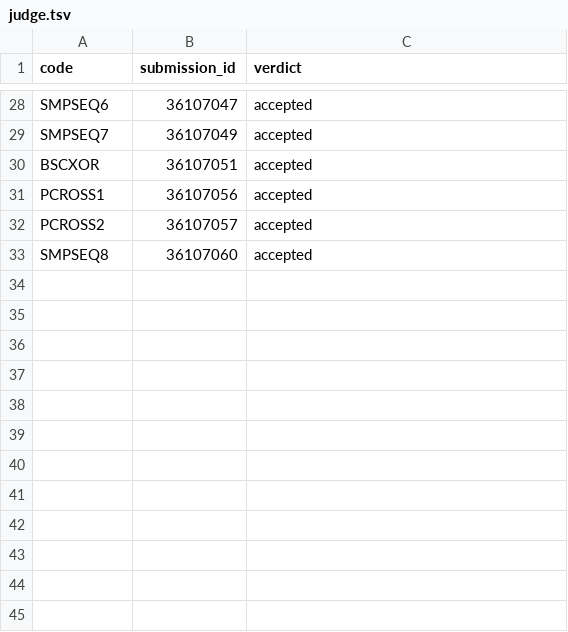
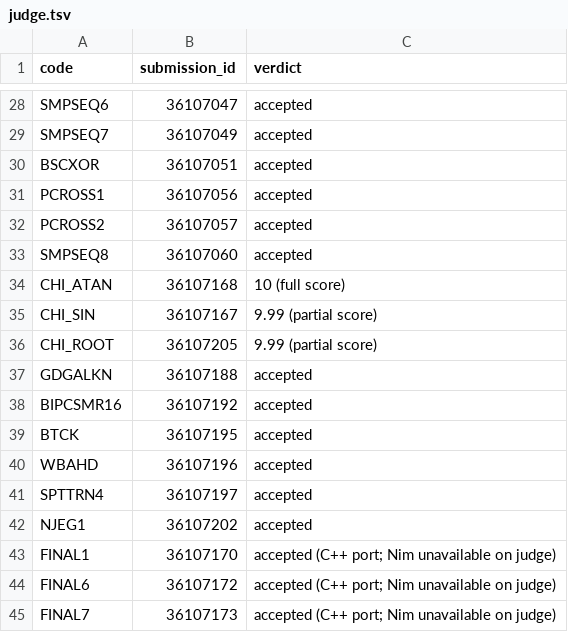
Before and after one commit to VisionPZ/SPOJ, a TSV file: .spoj/judge.tsv, drawn as a sheet; only a part is shown, gaps mark what is left out.

Commit message:
docs: record judge verdicts for batches 3 and 4

```diff
--- a/.spoj/judge.tsv
+++ b/.spoj/judge.tsv
@@ -33 +33,13 @@ PCROSS2	36107057	accepted
 SMPSEQ8	36107060	accepted
+CHI_ATAN	36107168	10 (full score)
+CHI_SIN	36107167	9.99 (partial score)
+CHI_ROOT	36107205	9.99 (partial score)
+GDGALKN	36107188	accepted
+BIPCSMR16	36107192	accepted
+BTCK	36107195	accepted
+WBAHD	36107196	accepted
+SPTTRN4	36107197	accepted
+NJEG1	36107202	accepted
+FINAL1	36107170	accepted (C++ port; Nim unavailable on judge)
+FINAL6	36107172	accepted (C++ port; Nim unavailable on judge)
+FINAL7	36107173	accepted (C++ port; Nim unavailable on judge)
```
